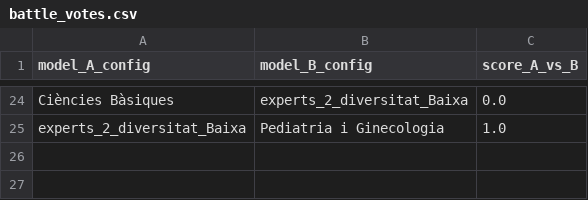
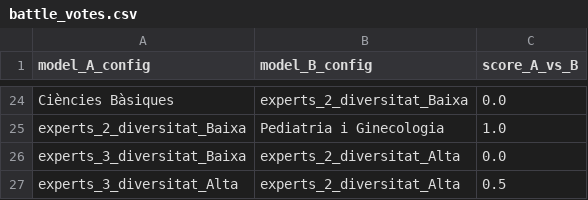
Before and after one commit to nilsduran/PIA, a CSV file: battle_votes.csv, drawn as a sheet; only a part is shown, gaps mark what is left out; the diff names each change by its address in the sheet, - before the commit and + after, or states it on an @@ line.

```diff
--- a/battle_votes.csv
+++ b/battle_votes.csv
+row 26: experts_3_diversitat_Baixa | experts_2_diversitat_Alta | 0.0
+row 27: experts_3_diversitat_Alta | experts_2_diversitat_Alta | 0.5
```
Also changed, not shown: elo_ratings_with_ci.csv, 4 other files.
